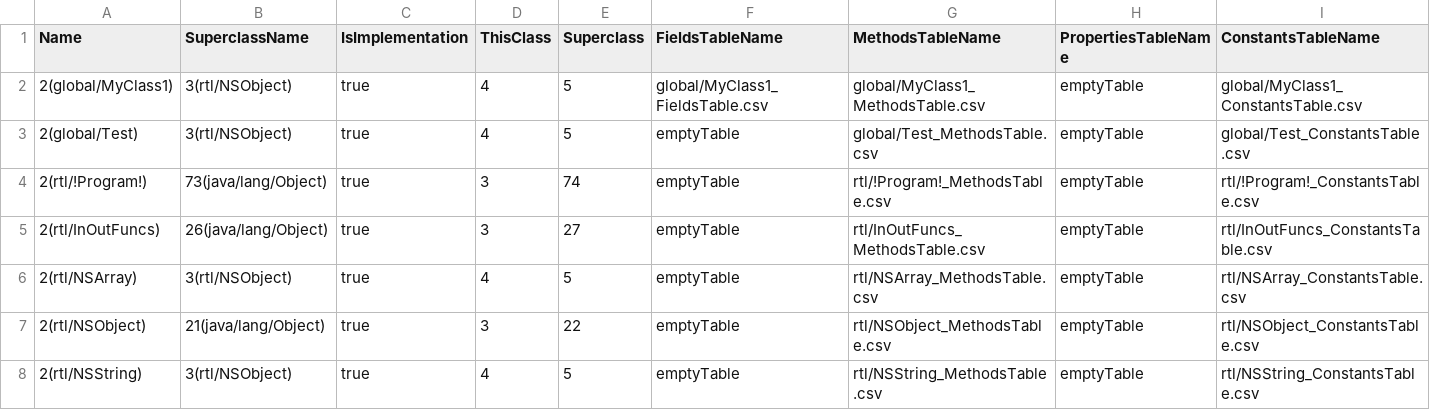
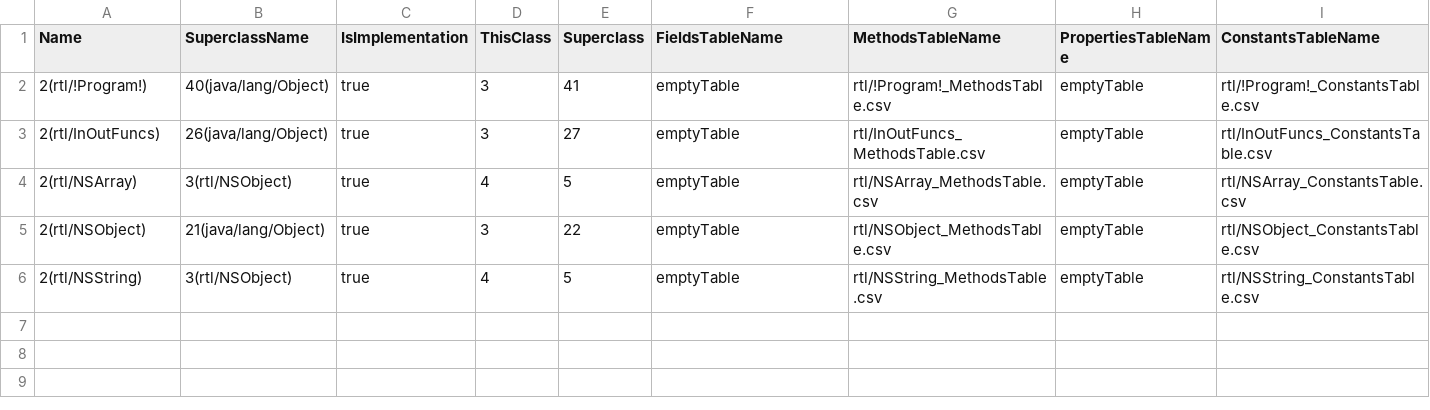
Before and after one commit to Flipty148/objective_c_compiler, a CSV file: project_for_lex.yy.c/out/tables/ClassesTable.csv, drawn as a sheet.

```diff
--- a/project_for_lex.yy.c/out/tables/ClassesTable.csv
+++ b/project_for_lex.yy.c/out/tables/ClassesTable.csv
@@ -1,5 +1,3 @@
 Name|SuperclassName|IsImplementation|ThisClass|Superclass|FieldsTableName|MethodsTableName|PropertiesTableName|ConstantsTableName
-2(global/MyClass1)|3(rtl/NSObject)|true|4|5|global/MyClass1_FieldsTable.csv|global/MyClass1_MethodsTable.csv|emptyTable|global/MyClass1_ConstantsTable.csv
-2(global/Test)|3(rtl/NSObject)|true|4|5|emptyTable|global/Test_MethodsTable.csv|emptyTable|global/Test_ConstantsTable.csv
-2(rtl/!Program!)|73(java/lang/Object)|true|3|74|emptyTable|rtl/!Program!_MethodsTable.csv|emptyTable|rtl/!Program!_ConstantsTable.csv
+2(rtl/!Program!)|40(java/lang/Object)|true|3|41|emptyTable|rtl/!Program!_MethodsTable.csv|emptyTable|rtl/!Program!_ConstantsTable.csv
 2(rtl/InOutFuncs)|26(java/lang/Object)|true|3|27|emptyTable|rtl/InOutFuncs_MethodsTable.csv|emptyTable|rtl/InOutFuncs_ConstantsTable.csv
```
Also changed, not shown: project_for_lex.yy.c/out/tables/rtl_!Program!_ConstantsTable.csv, project_for_lex.yy.c/out/tables/rtl_!Program!_MethodsTable.csv, 23 other files.
